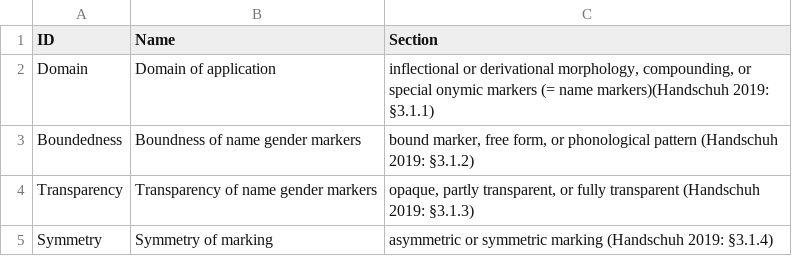
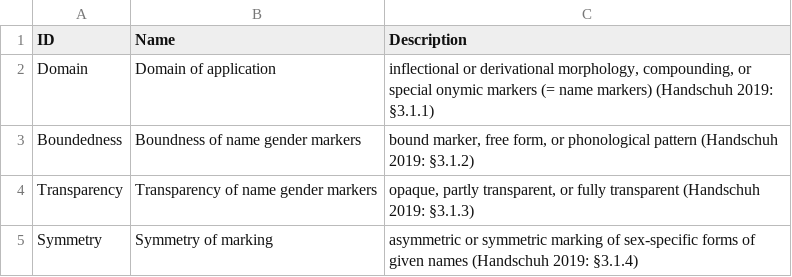
Before and after one commit to cldf-datasets/handschuhnames, a CSV file: etc/parameters.csv, drawn as a sheet; the diff names each change by its address in the sheet, - before the commit and + after, or states it on an @@ line.

Commit message:
Update parameters.csv (#1)
* Update parameters.csv

* fixed csv format

---------

Co-authored-by: Johannes Englisch <johannes_englisch@eva.mpg.de>

```diff
--- a/etc/parameters.csv
+++ b/etc/parameters.csv
-C1: Section
+C1: Description
-C2 (Description): …(= name markers)(Handschuh 2019: §3.1.1)
+C2 (Description): …(= name markers) (Handschuh 2019: §3.1.1)
-C5 (Description): …symmetric marking (Handschuh 2019:…
+C5 (Description): …symmetric marking of sex-specific forms of given names (Handschuh 2019:…
```
